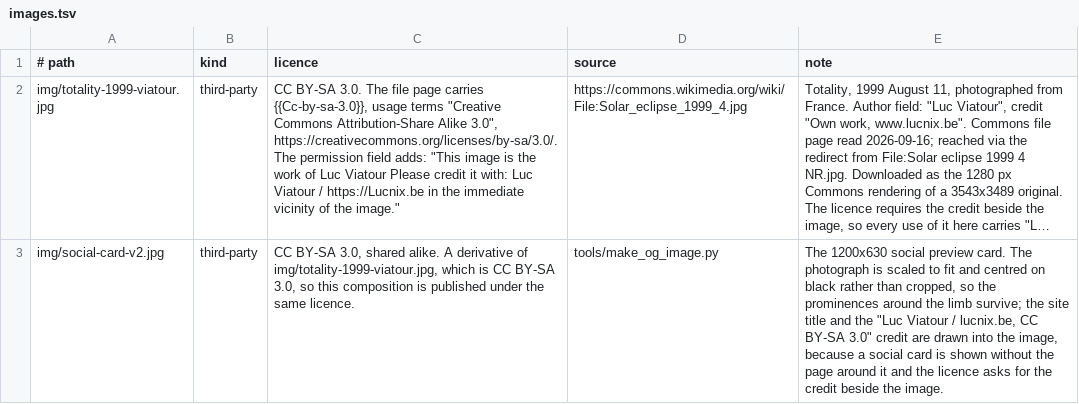
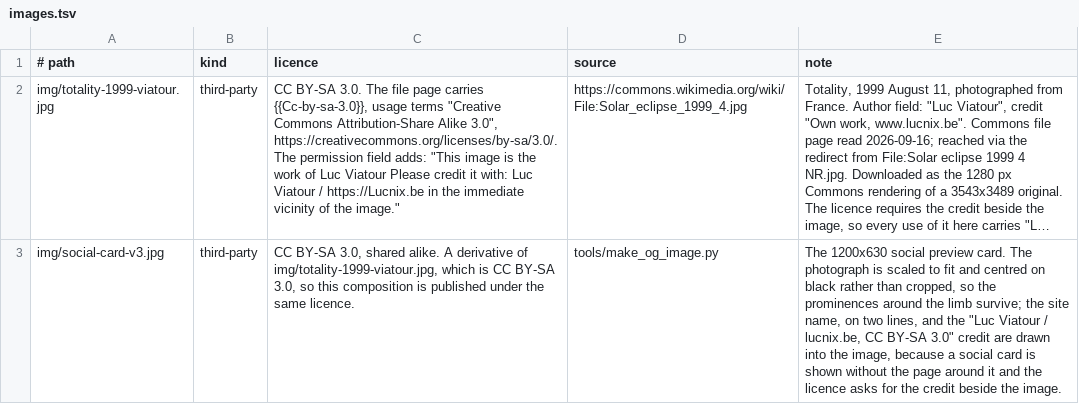
Before and after one commit to kvsankar/solar-eclipse-research, a TSV file: content/images.tsv, drawn as a sheet; long unchanged cells end in …; the diff names each change by its address in the sheet, - before the commit and + after, or states it on an @@ line.

Commit message:
feat(site)!: move to /astro/eclipses/ and rename for the wider scope
The site now covers lunar eclipses, occultations and transits as well
as solar eclipses, so its address and name follow the scope:

- The public base is https://sankara.net/astro/eclipses/, with the home
  page at computing.html. Canonical links, Open Graph URLs and the
  sitemap follow from BASE_URL. Internal links are relative and do not
  change.
- The local deploy and the workflow target the guarded subtree
  /var/www/sankara.net/astro/eclipses/.
- The site name, shown as the brand link and as og:site_name, is
  "Computing Eclipses, Occultations and Transits", the same as the home
  heading. The deploy smoke checks look for it.
- The home search title is "Eclipse, Occultation and Transit
  Calculation Algorithms". test_seo.py now requires those terms instead
  of "solar eclipse calculation".
- The social card is redrawn as social-card-v3.jpg with the site name
  on two lines. The new filename stops social platforms serving a
  cached copy of the old card.

test_site_identity.py checks that the build, the local deploy and the
workflow agree on the address, the remote path, the site name and the
card. It and the changed SEO test failed before these edits. All 82
unit tests pass, the build is clean, and check_seo and check_notes
pass.

BREAKING CHANGE: the published URLs move from /astro/solar-eclipses/
to /astro/eclipses/. A permanent nginx redirect from the old prefix is
added separately, so existing links keep working.

```diff
--- a/content/images.tsv
+++ b/content/images.tsv
-A3 (# path): img/social-card-v2.jpg
+A3 (# path): img/social-card-v3.jpg
-E3 (note): …the site title and the…
+E3 (note): …the site name, on two lines, and the…
```
Also changed, not shown: images.tsv, 10 other files.
